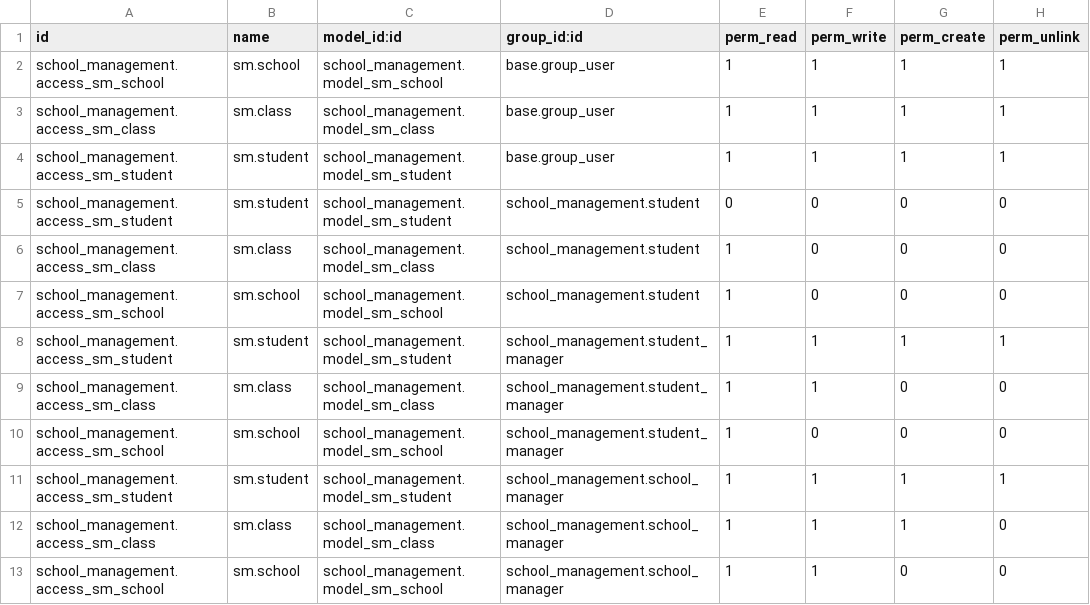
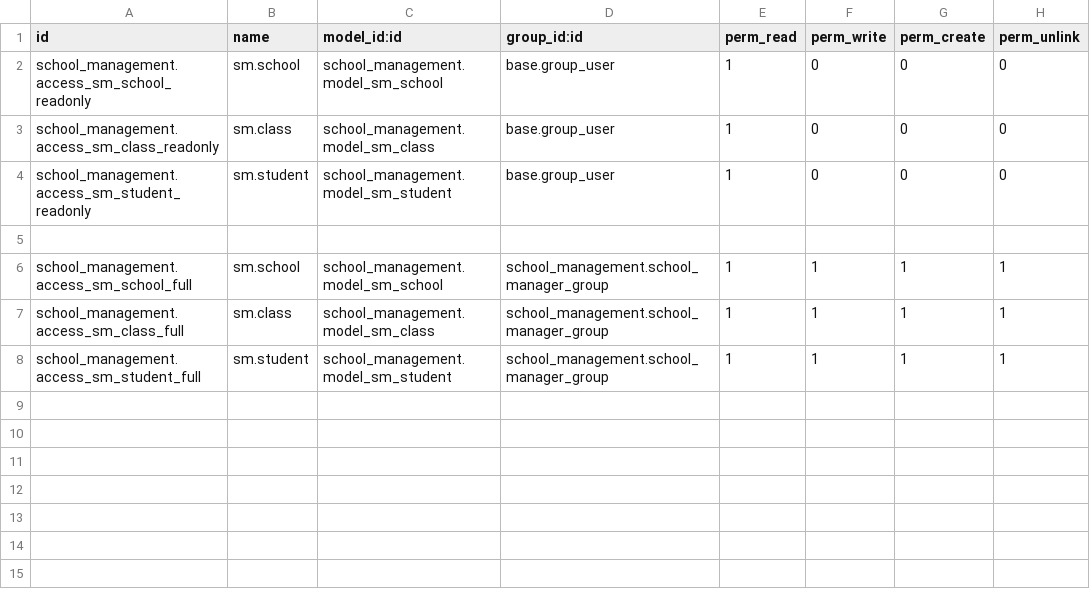
Before and after one commit to kKaii61/odoo__roadmap, a CSV file: roadmap/school_management/security/ir.model.access.csv, drawn as a sheet.

```diff
--- a/roadmap/school_management/security/ir.model.access.csv
+++ b/roadmap/school_management/security/ir.model.access.csv
@@ -1,13 +1,8 @@
 id,name,model_id:id,group_id:id,perm_read,perm_write,perm_create,perm_unlink
-school_management.access_sm_school,sm.school,school_management.model_sm_school,base.group_user,1,1,1,1
-school_management.access_sm_class,sm.class,school_management.model_sm_class,base.group_user,1,1,1,1
-school_management.access_sm_student,sm.student,school_management.model_sm_student,base.group_user,1,1,1,1
-school_management.access_sm_student,sm.student,school_management.model_sm_student,school_management.student,0,0,0,0
-school_management.access_sm_class,sm.class,school_management.model_sm_class,school_management.student,1,0,0,0
-school_management.access_sm_school,sm.school,school_management.model_sm_school,school_management.student,1,0,0,0
-school_management.access_sm_student,sm.student,school_management.model_sm_student,school_management.student_manager,1,1,1,1
-school_management.access_sm_class,sm.class,school_management.model_sm_class,school_management.student_manager,1,1,0,0
-school_management.access_sm_school,sm.school,school_management.model_sm_school,school_management.student_manager,1,0,0,0
-school_management.access_sm_student,sm.student,school_management.model_sm_student,school_management.school_manager,1,1,1,1
-school_management.access_sm_class,sm.class,school_management.model_sm_class,school_management.school_manager,1,1,1,0
-school_management.access_sm_school,sm.school,school_management.model_sm_school,school_management.school_manager,1,1,0,0
+school_management.access_sm_school_readonly,sm.school,school_management.model_sm_school,base.group_user,1,0,0,0
+school_management.access_sm_class_readonly,sm.class,school_management.model_sm_class,base.group_user,1,0,0,0
+school_management.access_sm_student_readonly,sm.student,school_management.model_sm_student,base.group_user,1,0,0,0
+
+school_management.access_sm_school_full,sm.school,school_management.model_sm_school,school_management.school_manager_group,1,1,1,1
+school_management.access_sm_class_full,sm.class,school_management.model_sm_class,school_management.school_manager_group,1,1,1,1
+school_management.access_sm_student_full,sm.student,school_management.model_sm_student,school_management.school_manager_group,1,1,1,1
```
Also changed, not shown: 7 other files.
